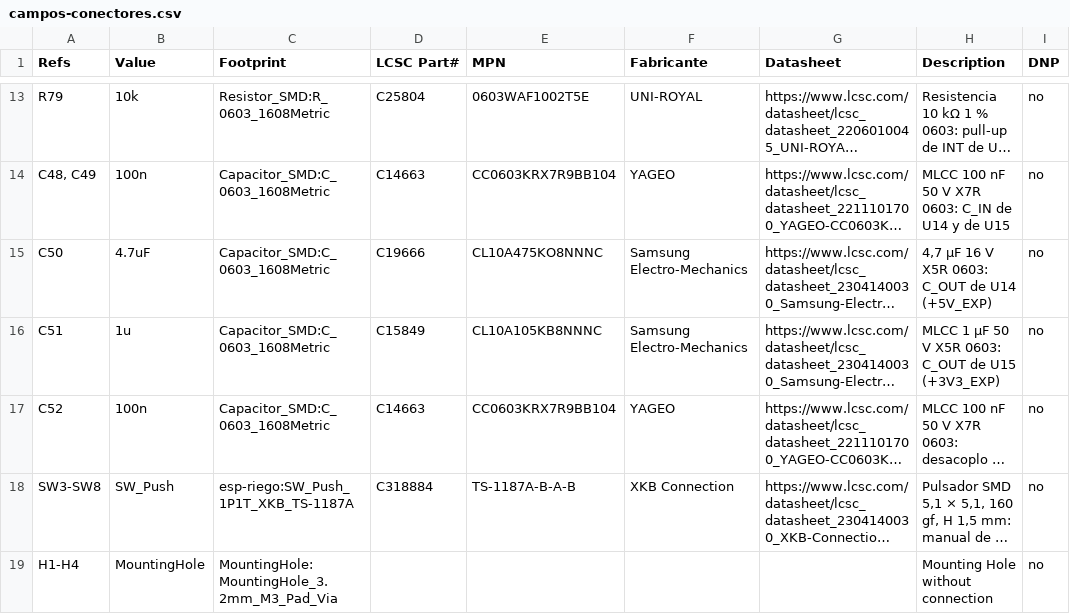
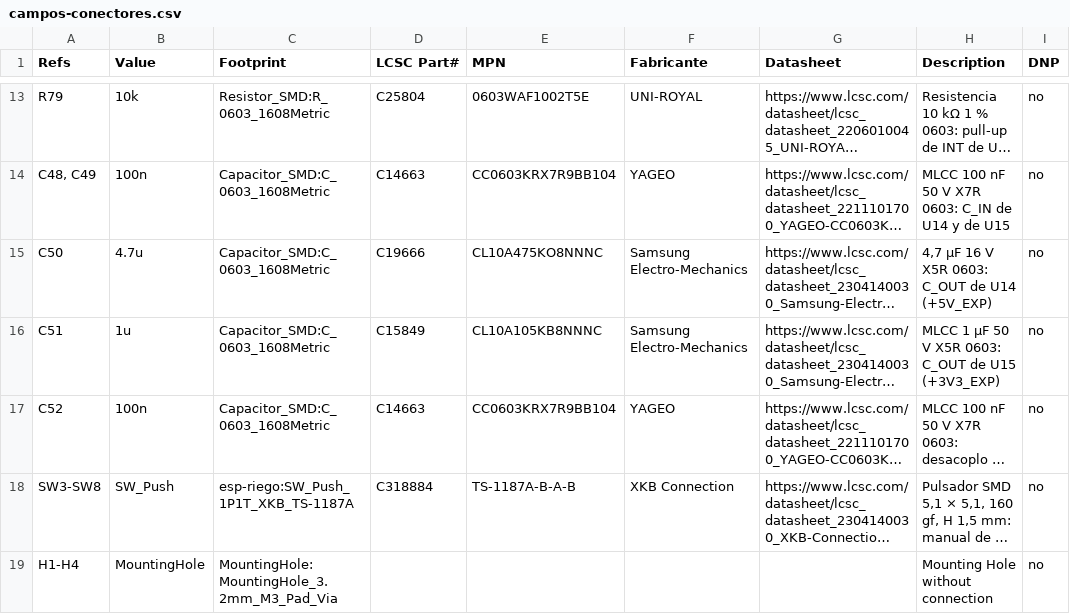
Before and after one commit to JoanSanbartolome/ESP-Riego, a CSV file: hardware/componentes/campos-conectores.csv, drawn as a sheet; only a part is shown, gaps mark what is left out; long unchanged cells end in …; the diff names each change by its address in the sheet, - before the commit and + after, or states it on an @@ line.

```diff
--- a/hardware/componentes/campos-conectores.csv
+++ b/hardware/componentes/campos-conectores.csv
-B15 (Value): 4.7uF
+B15 (Value): 4.7u
```
Also changed, not shown: hardware/componentes/campos-mcu.csv, 10 other files.
